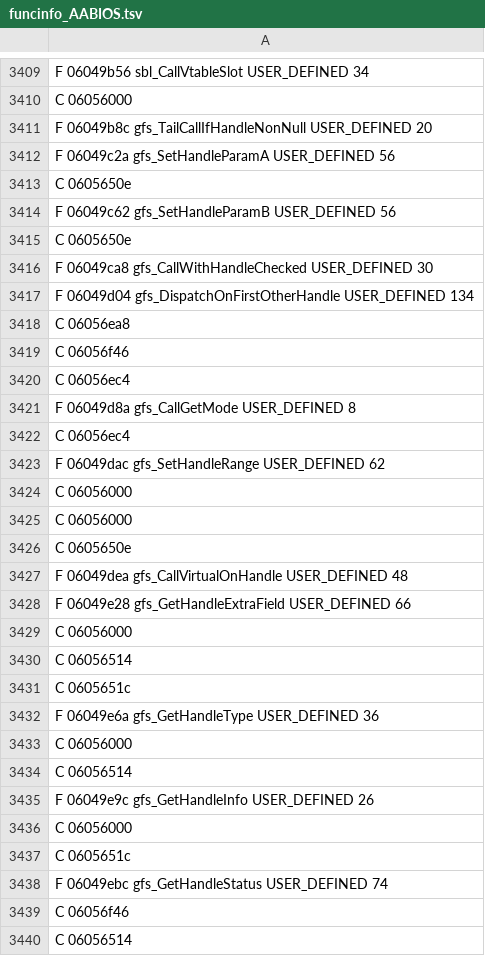
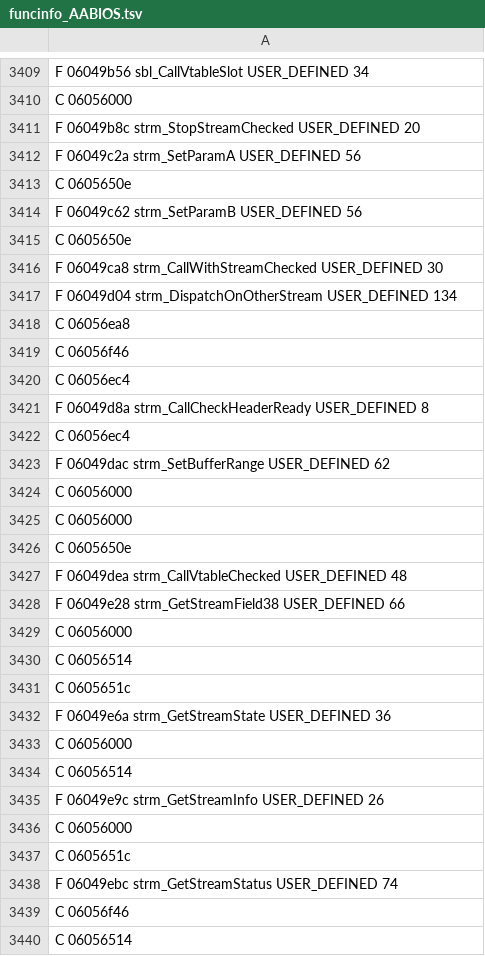
Before and after one commit to indieindie7/robotica-decomp, a TSV file: ghidra/funcinfo_AABIOS.tsv, drawn as a sheet; only a part is shown, gaps mark what is left out; the diff covers the shown part only.

```diff
--- a/ghidra/funcinfo_AABIOS.tsv
+++ b/ghidra/funcinfo_AABIOS.tsv
@@ -3410,9 +3410,9 @@ F 06049b56 sbl_CallVtableSlot USER_DEFINED 34
 C 06056000
-F 06049b8c gfs_TailCallIfHandleNonNull USER_DEFINED 20
-F 06049c2a gfs_SetHandleParamA USER_DEFINED 56
+F 06049b8c strm_StopStreamChecked USER_DEFINED 20
+F 06049c2a strm_SetParamA USER_DEFINED 56
 C 0605650e
-F 06049c62 gfs_SetHandleParamB USER_DEFINED 56
+F 06049c62 strm_SetParamB USER_DEFINED 56
 C 0605650e
-F 06049ca8 gfs_CallWithHandleChecked USER_DEFINED 30
-F 06049d04 gfs_DispatchOnFirstOtherHandle USER_DEFINED 134
+F 06049ca8 strm_CallWithStreamChecked USER_DEFINED 30
+F 06049d04 strm_DispatchOnOtherStream USER_DEFINED 134
 C 06056ea8
@@ -3420,5 +3420,5 @@ C 06056f46
 C 06056ec4
-F 06049d8a gfs_CallGetMode USER_DEFINED 8
+F 06049d8a strm_CallCheckHeaderReady USER_DEFINED 8
 C 06056ec4
-F 06049dac gfs_SetHandleRange USER_DEFINED 62
+F 06049dac strm_SetBufferRange USER_DEFINED 62
 C 06056000
@@ -3426,4 +3426,4 @@ C 06056000
 C 0605650e
-F 06049dea gfs_CallVirtualOnHandle USER_DEFINED 48
-F 06049e28 gfs_GetHandleExtraField USER_DEFINED 66
+F 06049dea strm_CallVtableChecked USER_DEFINED 48
+F 06049e28 strm_GetStreamField38 USER_DEFINED 66
 C 06056000
@@ -3431,9 +3431,9 @@ C 06056514
 C 0605651c
-F 06049e6a gfs_GetHandleType USER_DEFINED 36
+F 06049e6a strm_GetStreamState USER_DEFINED 36
 C 06056000
 C 06056514
-F 06049e9c gfs_GetHandleInfo USER_DEFINED 26
+F 06049e9c strm_GetStreamInfo USER_DEFINED 26
 C 06056000
 C 0605651c
-F 06049ebc gfs_GetHandleStatus USER_DEFINED 74
+F 06049ebc strm_GetStreamStatus USER_DEFINED 74
 C 06056f46
```
Also changed, not shown: 74 edited cells elsewhere in this file, 2 other files.
